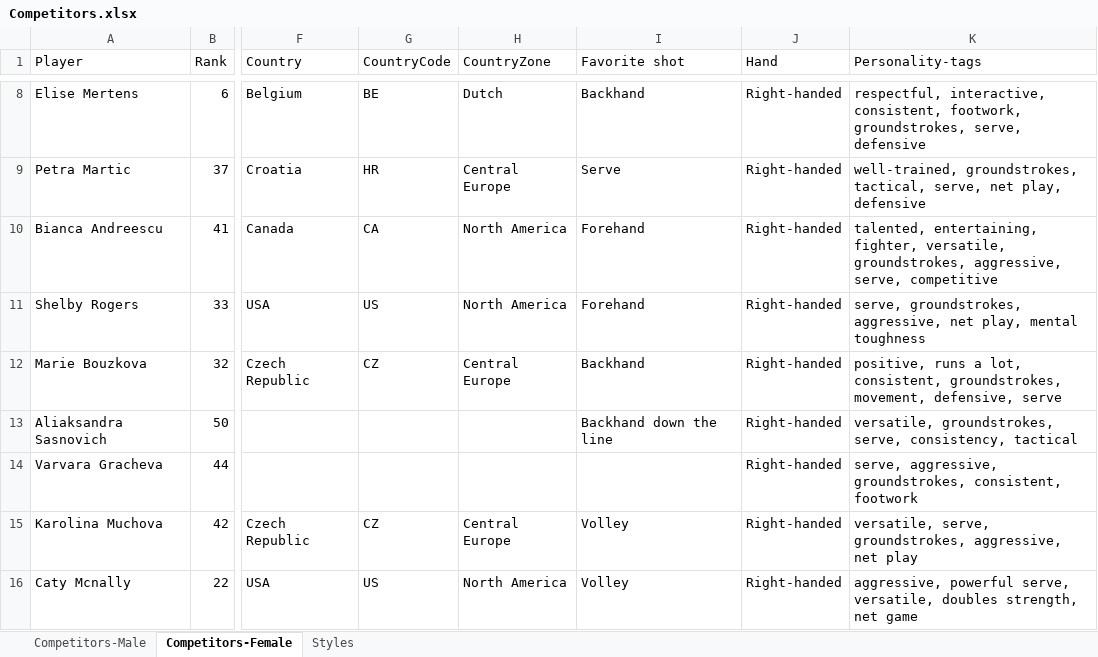
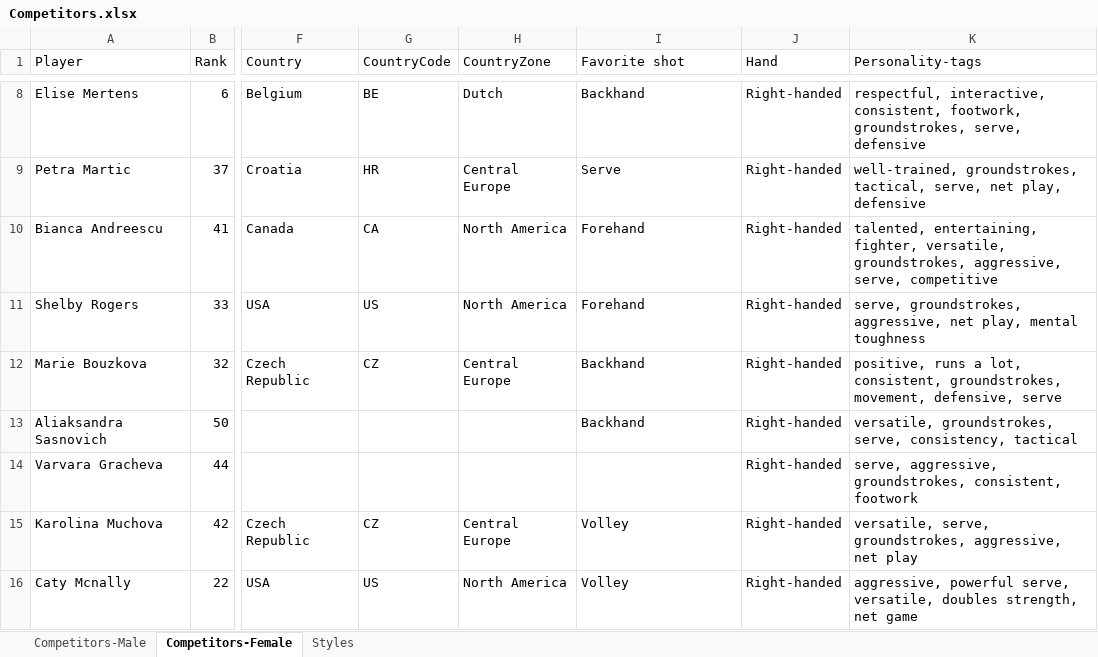
Before and after one commit to AsafKed/tennis-router, an Excel workbook: backend/data/Competitors.xlsx, sheet Competitors-Female, drawn as a sheet; only a part is shown, gaps mark what is left out; values as stored, in another font and other column widths than the file's, no borders; conditional formats not drawn; the diff names each change by its address in the sheet, - before the commit and + after, or states it on an @@ line.

Commit message:
Get filtered parameter players from BE

```diff
--- a/backend/data/Competitors.xlsx (sheet Competitors-Female)
+++ b/backend/data/Competitors.xlsx (sheet Competitors-Female)
-I13 (Favorite shot): Backhand down the line
+I13 (Favorite shot): Backhand
```
Also changed, not shown: 4 other files.
